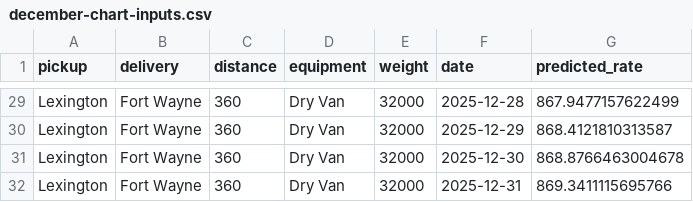
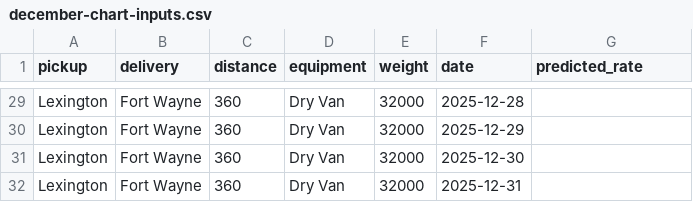
Before and after one commit to ZeinabMohammed/freight-rate-prediction, a CSV file: december-chart-inputs.csv, drawn as a sheet; only a part is shown, gaps mark what is left out; the diff covers the shown part only; the diff names each change by its address in the sheet, - before the commit and + after, or states it on an @@ line.

```diff
--- a/december-chart-inputs.csv
+++ b/december-chart-inputs.csv
-G29 (predicted_rate): 867.9477157622499
+G29 (predicted_rate): (empty)
-G30 (predicted_rate): 868.4121810313587
+G30 (predicted_rate): (empty)
-G31 (predicted_rate): 868.8766463004678
+G31 (predicted_rate): (empty)
-G32 (predicted_rate): 869.3411115695766
+G32 (predicted_rate): (empty)
```
Also changed, not shown: 27 edited cells elsewhere in this file, 3 other files.
